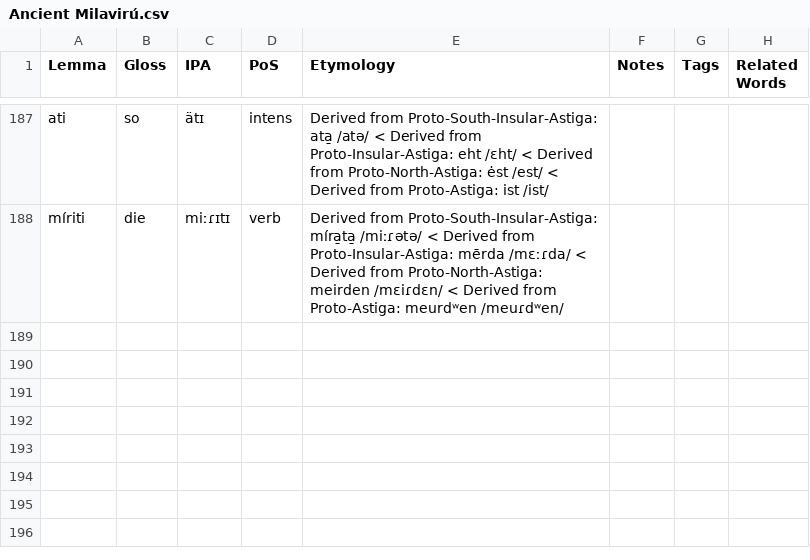
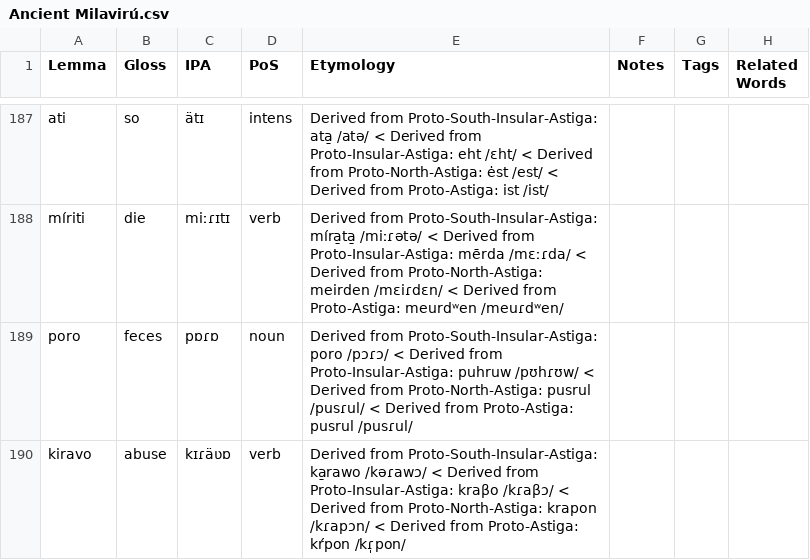
Before and after one commit to sera-phie/comana, a CSV file: lang/Ancient Milavirú/Ancient Milavirú.csv, drawn as a sheet; only a part is shown, gaps mark what is left out.

```diff
--- a/lang/Ancient Milavirú/Ancient Milavirú.csv
+++ b/lang/Ancient Milavirú/Ancient Milavirú.csv
@@ -188 +188,3 @@ ati,so,ätɪ,intens,Derived from Proto-South-Insular-Astiga: ata̱ /atə/ < Deri
 míriti,die,miːɾɪtɪ,verb,Derived from Proto-South-Insular-Astiga: míra̱ta̱ /miːɾətə/ < Derived from Proto-Insular-Astiga: mērda /mɛːɾda/ < Derived from Proto-North-Astiga: meirden /mɛiɾdɛn/ < Derived from Proto-Astiga: meurdʷen /meuɾdʷen/,,,
+poro,feces,pɒɾɒ,noun,Derived from Proto-South-Insular-Astiga: poro /pɔɾɔ/ < Derived from Proto-Insular-Astiga: puhruw /pʊhɾʊw/ < Derived from Proto-North-Astiga: pusrul /pusɾul/ < Derived from Proto-Astiga: pusrul /pusɾul/,,,
+kiravo,abuse,kɪɾäʋɒ,verb,Derived from Proto-South-Insular-Astiga: ka̱rawo /kəɾawɔ/ < Derived from Proto-Insular-Astiga: kraβo /kɾaβɔ/ < Derived from Proto-North-Astiga: krapon /kɾapɔn/ < Derived from Proto-Astiga: kŕpon /kɾ̩pon/,,,
```
Also changed, not shown: lang/Late Proto-West-Tekat/Late Proto-West-Tekat.csv, lang/Meraverú/Meraverú.csv, 16 other files.
